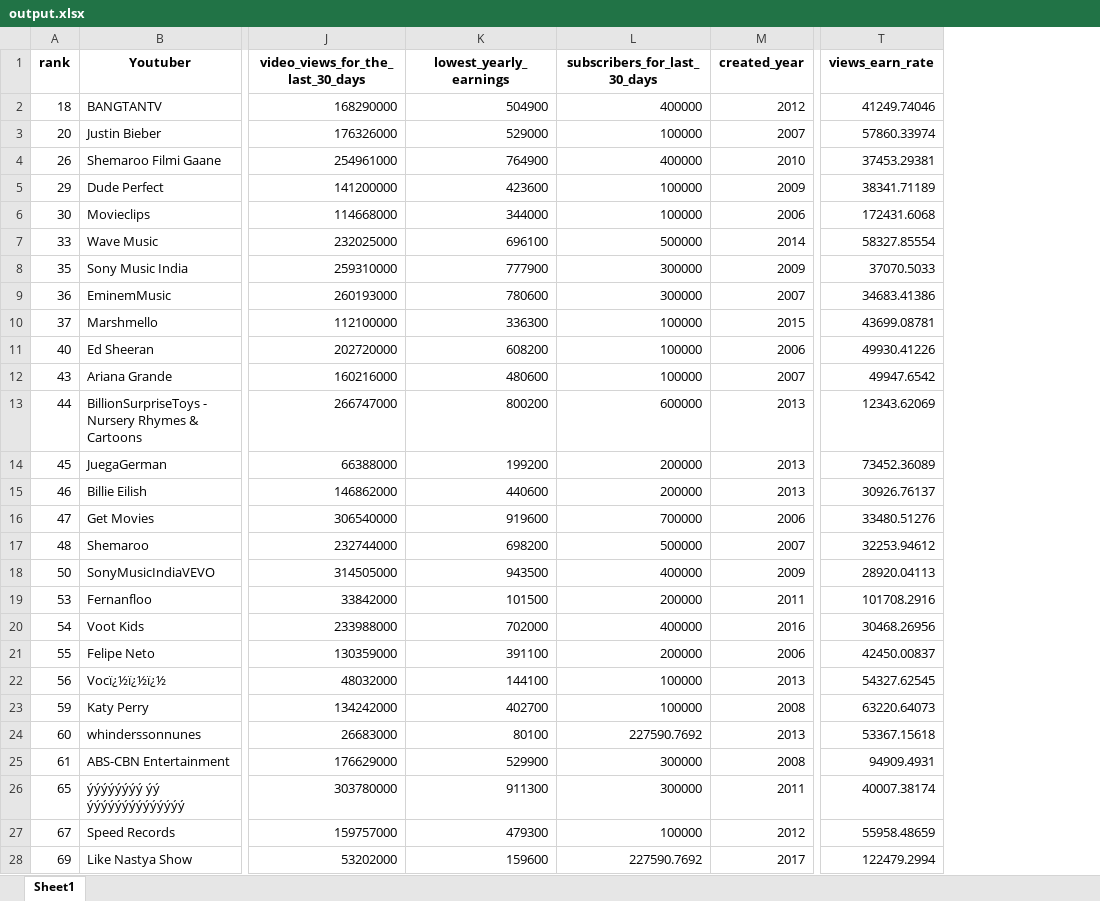
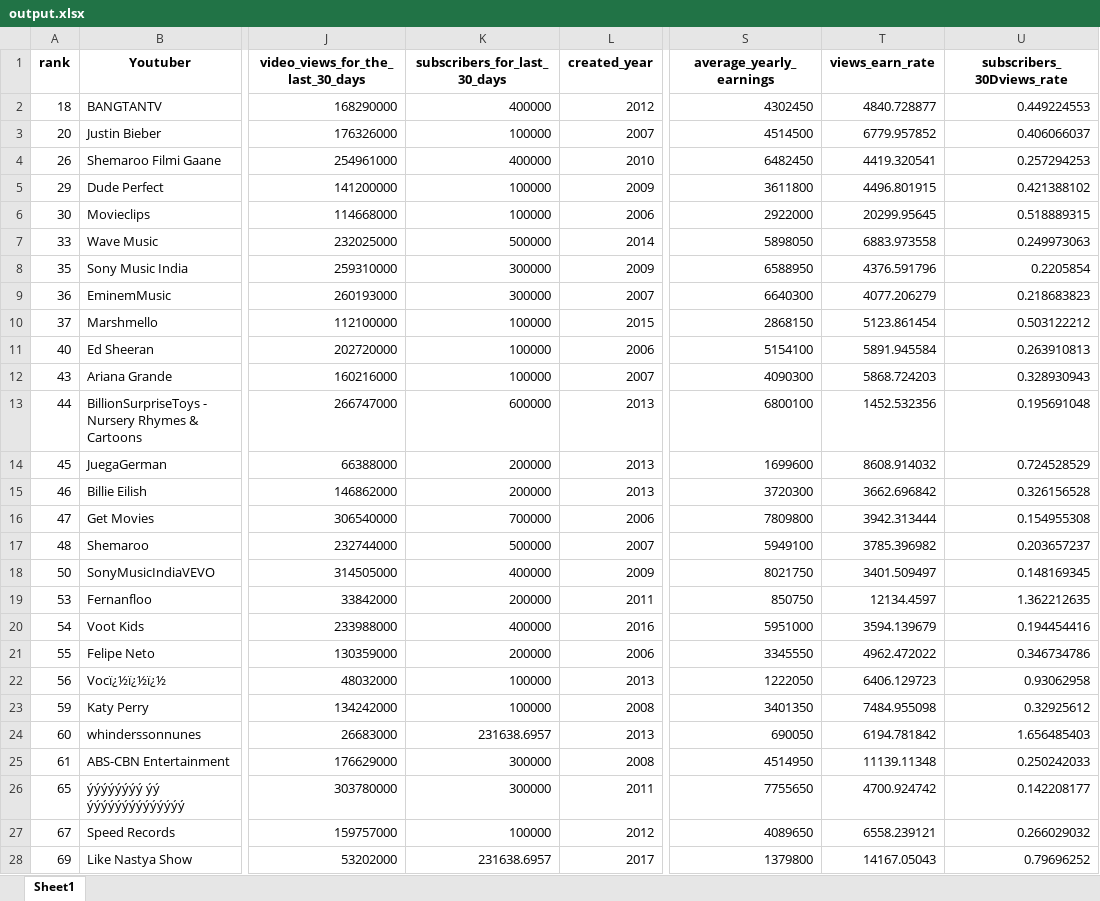
Before and after one commit to duansuyang/IS-Mgt-Support-Bus-Intell-Sys-project, an Excel workbook: output.xlsx, sheet Sheet1, drawn as a sheet; only a part is shown, gaps mark what is left out; values as stored, in another font and other column widths than the file's, no borders; removed rows and columns are numbered as before the commit, all else as after; the diff covers the shown part only; the diff names each change by its address in the sheet, - before the commit and + after, or states it on an @@ line.

```diff
--- a/output.xlsx (sheet Sheet1)
+++ b/output.xlsx (sheet Sheet1)
-column K (lowest_yearly_earnings), rows 2-28: 504900 | 529000 | 764900 | 423600 | 344000 | 696100 | 777900 | 780600 | 336300 | 608200 | 480600 | 800200 | 199200 | 440600 | 919600 | 698200 | 943500 | 101500 | 702000 | 391100 | 144100 | 402700 | 80100 | 529900 | 911300 | 479300 | 159600
+column S (average_yearly_earnings), rows 2-28: 4302450 | 4514500 | 6482450 | 3611800 | 2922000 | 5898050 | 6588950 | 6640300 | 2868150 | 5154100 | 4090300 | 6800100 | 1699600 | 3720300 | 7809800 | 5949100 | 8021750 | 850750 | 5951000 | 3345550 | 1222050 | 3401350 | 690050 | 4514950 | 7755650 | 4089650 | 1379800
+column U (subscribers_30Dviews_rate), rows 2-28: 0.449224553 | 0.406066037 | 0.257294253 | 0.421388102 | 0.518889315 | 0.249973063 | 0.2205854 | 0.218683823 | 0.503122212 | 0.263910813 | 0.328930943 | 0.195691048 | 0.724528529 | 0.326156528 | 0.154955308 | 0.203657237 | 0.148169345 | 1.362212635 | 0.194454416 | 0.346734786 | 0.93062958 | 0.32925612 | 1.656485403 | 0.250242033 | 0.142208177 | 0.266029032 | 0.79696252
-T2 (views_earn_rate): 41249.74046
+T2 (views_earn_rate): 4840.728877
-T3 (views_earn_rate): 57860.33974
+T3 (views_earn_rate): 6779.957852
-T4 (views_earn_rate): 37453.29381
+T4 (views_earn_rate): 4419.320541
-T5 (views_earn_rate): 38341.71189
+T5 (views_earn_rate): 4496.801915
-T6 (views_earn_rate): 172431.6068
+T6 (views_earn_rate): 20299.95645
-T7 (views_earn_rate): 58327.85554
+T7 (views_earn_rate): 6883.973558
-T8 (views_earn_rate): 37070.5033
+T8 (views_earn_rate): 4376.591796
-T9 (views_earn_rate): 34683.41386
+T9 (views_earn_rate): 4077.206279
-T10 (views_earn_rate): 43699.08781
+T10 (views_earn_rate): 5123.861454
-T11 (views_earn_rate): 49930.41226
+T11 (views_earn_rate): 5891.945584
-T12 (views_earn_rate): 49947.6542
+T12 (views_earn_rate): 5868.724203
-T13 (views_earn_rate): 12343.62069
+T13 (views_earn_rate): 1452.532356
-T14 (views_earn_rate): 73452.36089
+T14 (views_earn_rate): 8608.914032
-T15 (views_earn_rate): 30926.76137
+T15 (views_earn_rate): 3662.696842
-T16 (views_earn_rate): 33480.51276
+T16 (views_earn_rate): 3942.313444
-T17 (views_earn_rate): 32253.94612
+T17 (views_earn_rate): 3785.396982
-T18 (views_earn_rate): 28920.04113
+T18 (views_earn_rate): 3401.509497
-T19 (views_earn_rate): 101708.2916
+T19 (views_earn_rate): 12134.4597
-T20 (views_earn_rate): 30468.26956
+T20 (views_earn_rate): 3594.139679
-T21 (views_earn_rate): 42450.00837
+T21 (views_earn_rate): 4962.472022
-T22 (views_earn_rate): 54327.62545
+T22 (views_earn_rate): 6406.129723
-T23 (views_earn_rate): 63220.64073
+T23 (views_earn_rate): 7484.955098
-K24 (subscribers_for_last_30_days): 227590.7692
+K24 (subscribers_for_last_30_days): 231638.6957
-T24 (views_earn_rate): 53367.15618
+T24 (views_earn_rate): 6194.781842
-T25 (views_earn_rate): 94909.4931
+T25 (views_earn_rate): 11139.11348
-T26 (views_earn_rate): 40007.38174
+T26 (views_earn_rate): 4700.924742
-T27 (views_earn_rate): 55958.48659
+T27 (views_earn_rate): 6558.239121
-K28 (subscribers_for_last_30_days): 227590.7692
+K28 (subscribers_for_last_30_days): 231638.6957
-T28 (views_earn_rate): 122479.2994
+T28 (views_earn_rate): 14167.05043
```
Also changed, not shown: 5 added rows and 866 edited cells elsewhere in this sheet, counts.xlsx, text.xlsx, 11 other files.
